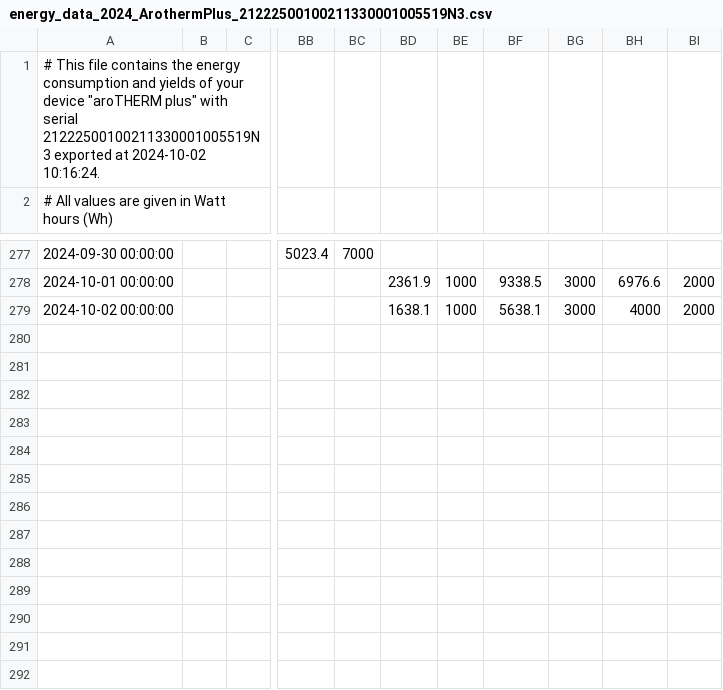
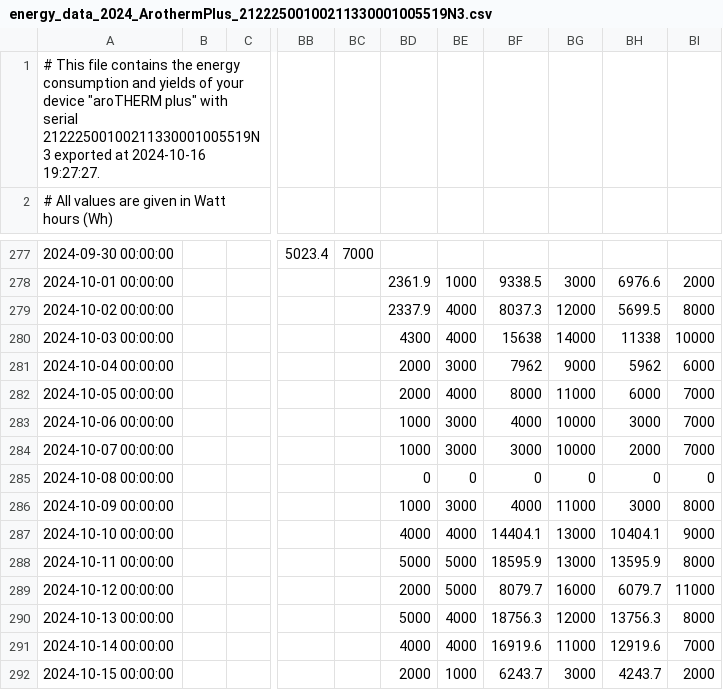
Before and after one commit to jameshanlon/home-energy-data, a CSV file: data/2024/energy_data_2024_ArothermPlus_21222500100211330001005519N3.csv, drawn as a sheet; only a part is shown, gaps mark what is left out; rows hold the shown columns only; the diff names each change by its address in the sheet, - before the commit and + after, or states it on an @@ line.

Commit message:
Import latest data

```diff
--- a/data/2024/energy_data_2024_ArothermPlus_21222500100211330001005519N3.csv
+++ b/data/2024/energy_data_2024_ArothermPlus_21222500100211330001005519N3.csv
-A1: …exported at 2024-10-02 10:16:24.
+A1: …exported at 2024-10-16 19:27:27.
-BD279: 1638.1
+BD279: 2337.9
-BE279: 1000
+BE279: 4000
-BF279: 5638.1
+BF279: 8037.3
-BG279: 3000
+BG279: 12000
-BH279: 4000
+BH279: 5699.5
-BI279: 2000
+BI279: 8000
+row 280: 2024-10-03 00:00:00 |  |  |  |  | 4300 | 4000 | 15638 | 14000 | 11338 | 10000
+row 281: 2024-10-04 00:00:00 |  |  |  |  | 2000 | 3000 | 7962 | 9000 | 5962 | 6000
+row 282: 2024-10-05 00:00:00 |  |  |  |  | 2000 | 4000 | 8000 | 11000 | 6000 | 7000
+row 283: 2024-10-06 00:00:00 |  |  |  |  | 1000 | 3000 | 4000 | 10000 | 3000 | 7000
+row 284: 2024-10-07 00:00:00 |  |  |  |  | 1000 | 3000 | 3000 | 10000 | 2000 | 7000
+row 285: 2024-10-08 00:00:00 |  |  |  |  | 0 | 0 | 0 | 0 | 0 | 0
+row 286: 2024-10-09 00:00:00 |  |  |  |  | 1000 | 3000 | 4000 | 11000 | 3000 | 8000
+row 287: 2024-10-10 00:00:00 |  |  |  |  | 4000 | 4000 | 14404.1 | 13000 | 10404.1 | 9000
+row 288: 2024-10-11 00:00:00 |  |  |  |  | 5000 | 5000 | 18595.9 | 13000 | 13595.9 | 8000
+row 289: 2024-10-12 00:00:00 |  |  |  |  | 2000 | 5000 | 8079.7 | 16000 | 6079.7 | 11000
+row 290: 2024-10-13 00:00:00 |  |  |  |  | 5000 | 4000 | 18756.3 | 12000 | 13756.3 | 8000
+row 291: 2024-10-14 00:00:00 |  |  |  |  | 4000 | 4000 | 16919.6 | 11000 | 12919.6 | 7000
+row 292: 2024-10-15 00:00:00 |  |  |  |  | 2000 | 1000 | 6243.7 | 3000 | 4243.7 | 2000
```
Also changed, not shown: 3 other files.
